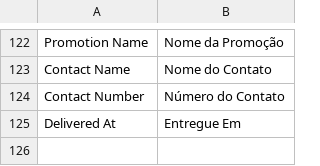
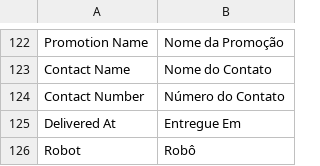
Before and after one commit to gamuzatech/tolucastore-magento, a CSV file: magento-lts-1.9.4.x/app/locale/pt_BR/Gamuza_Bot.csv, drawn as a sheet; only a part is shown, gaps mark what is left out.

Commit message:
Atualizado modulo Gamuza_Bot: ajustado retorno de finalização do pedido para informar outros canais de venda.

```diff
--- a/magento-lts-1.9.4.x/app/locale/pt_BR/Gamuza_Bot.csv
+++ b/magento-lts-1.9.4.x/app/locale/pt_BR/Gamuza_Bot.csv
@@ -125 +125,2 @@
 "Delivered At","Entregue Em"
+"Robot","Robô"
```
Also changed, not shown: 1 other file.
